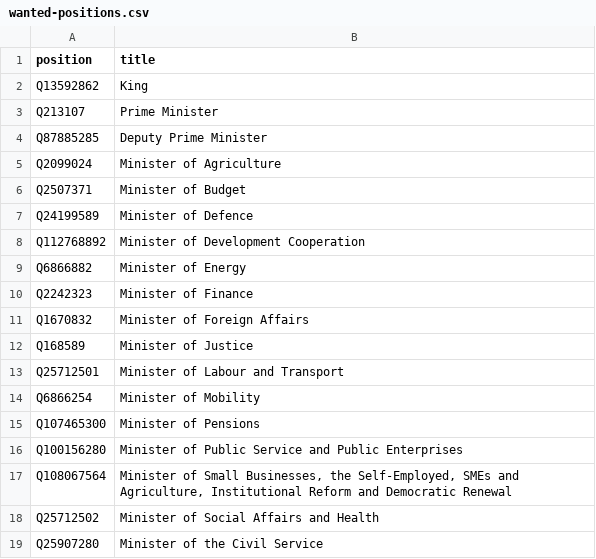
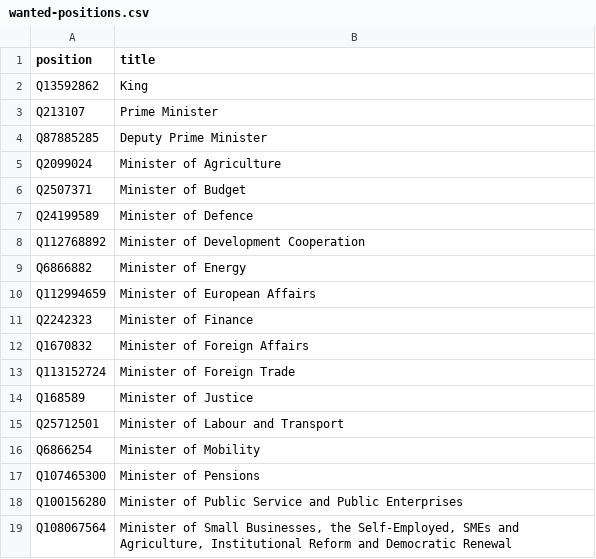
Before and after one commit to every-politician-scrapers/belgium-cabinet, a CSV file: wikidata/wanted-positions.csv, drawn as a sheet; only a part is shown; the shorter side is filled out with more unchanged rows.

Commit message:
add Minister of European Affairs, and Minister of Foreign Trade

```diff
--- a/wikidata/wanted-positions.csv
+++ b/wikidata/wanted-positions.csv
@@ -9,4 +9,6 @@ Q112768892,Minister of Development Cooperation
 Q6866882,Minister of Energy
+Q112994659,Minister of European Affairs
 Q2242323,Minister of Finance
 Q1670832,Minister of Foreign Affairs
+Q113152724,Minister of Foreign Trade
 Q168589,Minister of Justice
```
Also changed, not shown: 1 other file.
